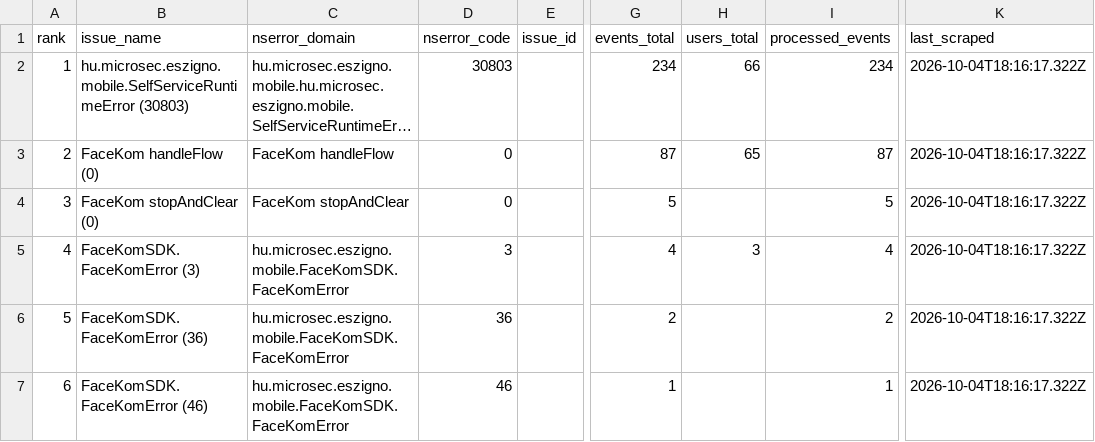
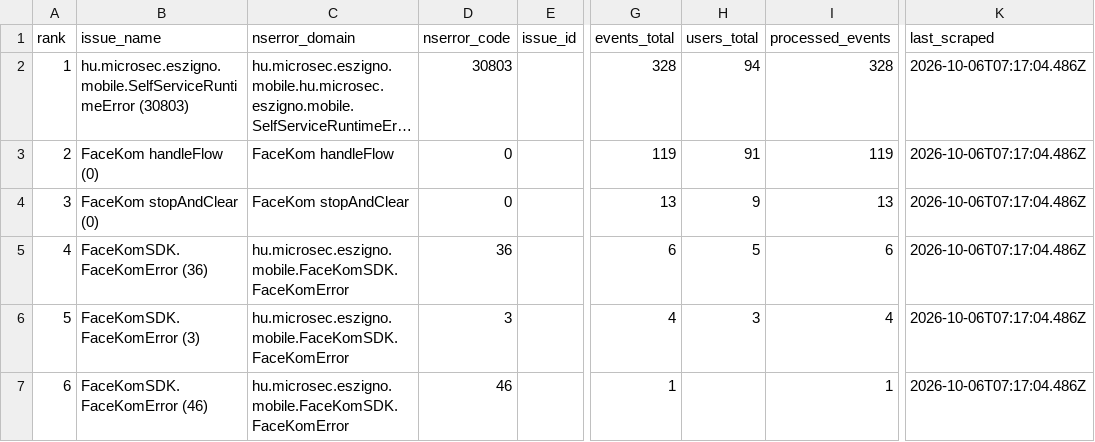
Before and after one commit to glizik/GFK, a CSV file: data/issues_3.9.0.csv, drawn as a sheet; only a part is shown, gaps mark what is left out; long unchanged cells end in …; the diff names each change by its address in the sheet, - before the commit and + after, or states it on an @@ line.

```diff
--- a/data/issues_3.9.0.csv
+++ b/data/issues_3.9.0.csv
-G2 (events_total): 234
+G2 (events_total): 328
-H2 (users_total): 66
+H2 (users_total): 94
-I2 (processed_events): 234
+I2 (processed_events): 328
-K2:K7 (last_scraped): 2026-10-04T18:16:17.322Z
+K2:K7 (last_scraped): 2026-10-06T07:17:04.486Z
-G3 (events_total): 87
+G3 (events_total): 119
-H3 (users_total): 65
+H3 (users_total): 91
-I3 (processed_events): 87
+I3 (processed_events): 119
-G4 (events_total): 5
+G4 (events_total): 13
-H4 (users_total): (empty)
+H4 (users_total): 9
-I4 (processed_events): 5
+I4 (processed_events): 13
-B5 (issue_name): FaceKomSDK.FaceKomError (3)
+B5 (issue_name): FaceKomSDK.FaceKomError (36)
-D5 (nserror_code): 3
+D5 (nserror_code): 36
-G5 (events_total): 4
+G5 (events_total): 6
-H5 (users_total): 3
+H5 (users_total): 5
-I5 (processed_events): 4
+I5 (processed_events): 6
-B6 (issue_name): FaceKomSDK.FaceKomError (36)
+B6 (issue_name): FaceKomSDK.FaceKomError (3)
-D6 (nserror_code): 36
+D6 (nserror_code): 3
-G6 (events_total): 2
+G6 (events_total): 4
-H6 (users_total): (empty)
+H6 (users_total): 3
-I6 (processed_events): 2
+I6 (processed_events): 4
```
Also changed, not shown: 2 other files.
